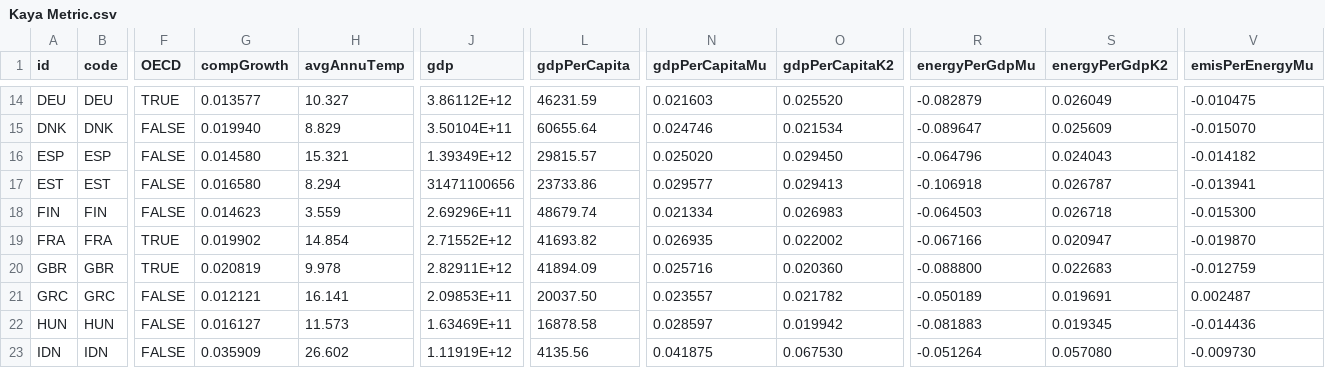
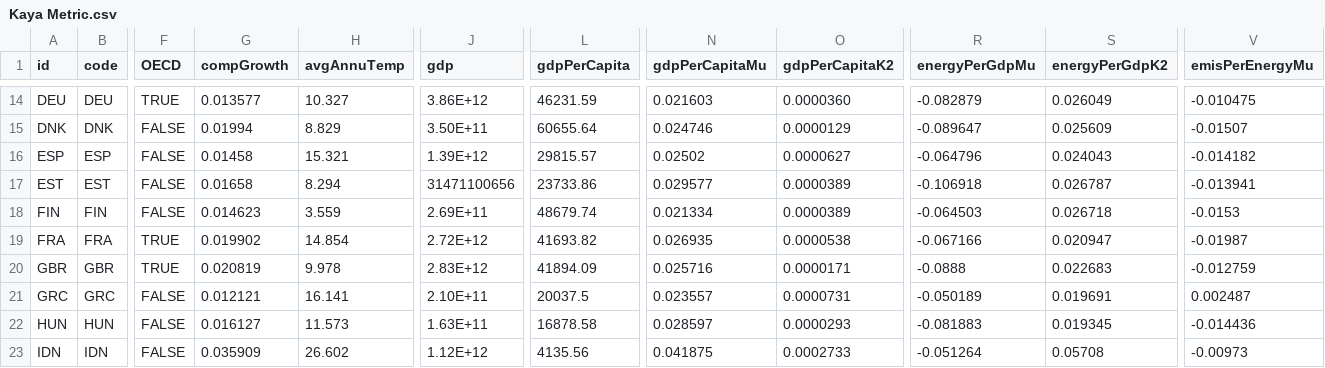
Before and after one commit to Whatever-r/Hanzhe_IP_Github, a CSV file: data/Kaya Metric.csv, drawn as a sheet; only a part is shown, gaps mark what is left out; the diff covers the shown part only; the diff names each change by its address in the sheet, - before the commit and + after, or states it on an @@ line.

```diff
--- a/data/Kaya Metric.csv
+++ b/data/Kaya Metric.csv
-J14 (gdp): 3.86112E+12
+J14 (gdp): 3.86E+12
-O14 (gdpPerCapitaK2): 0.025520
+O14 (gdpPerCapitaK2): 0.0000360
-G15 (compGrowth): 0.019940
+G15 (compGrowth): 0.01994
-J15 (gdp): 3.50104E+11
+J15 (gdp): 3.50E+11
-O15 (gdpPerCapitaK2): 0.021534
+O15 (gdpPerCapitaK2): 0.0000129
-V15 (emisPerEnergyMu): -0.015070
+V15 (emisPerEnergyMu): -0.01507
-G16 (compGrowth): 0.014580
+G16 (compGrowth): 0.01458
-J16 (gdp): 1.39349E+12
+J16 (gdp): 1.39E+12
-N16 (gdpPerCapitaMu): 0.025020
+N16 (gdpPerCapitaMu): 0.02502
-O16 (gdpPerCapitaK2): 0.029450
+O16 (gdpPerCapitaK2): 0.0000627
-G17 (compGrowth): 0.016580
+G17 (compGrowth): 0.01658
-O17 (gdpPerCapitaK2): 0.029413
+O17 (gdpPerCapitaK2): 0.0000389
-J18 (gdp): 2.69296E+11
+J18 (gdp): 2.69E+11
-O18 (gdpPerCapitaK2): 0.026983
+O18 (gdpPerCapitaK2): 0.0000389
-V18 (emisPerEnergyMu): -0.015300
+V18 (emisPerEnergyMu): -0.0153
-J19 (gdp): 2.71552E+12
+J19 (gdp): 2.72E+12
-O19 (gdpPerCapitaK2): 0.022002
+O19 (gdpPerCapitaK2): 0.0000538
-V19 (emisPerEnergyMu): -0.019870
+V19 (emisPerEnergyMu): -0.01987
-J20 (gdp): 2.82911E+12
+J20 (gdp): 2.83E+12
-O20 (gdpPerCapitaK2): 0.020360
+O20 (gdpPerCapitaK2): 0.0000171
-R20 (energyPerGdpMu): -0.088800
+R20 (energyPerGdpMu): -0.0888
-J21 (gdp): 2.09853E+11
+J21 (gdp): 2.10E+11
-L21 (gdpPerCapita): 20037.50
+L21 (gdpPerCapita): 20037.5
-O21 (gdpPerCapitaK2): 0.021782
+O21 (gdpPerCapitaK2): 0.0000731
-J22 (gdp): 1.63469E+11
+J22 (gdp): 1.63E+11
-O22 (gdpPerCapitaK2): 0.019942
+O22 (gdpPerCapitaK2): 0.0000293
-J23 (gdp): 1.11919E+12
+J23 (gdp): 1.12E+12
-O23 (gdpPerCapitaK2): 0.067530
+O23 (gdpPerCapitaK2): 0.0002733
-S23 (energyPerGdpK2): 0.057080
+S23 (energyPerGdpK2): 0.05708
-V23 (emisPerEnergyMu): -0.009730
+V23 (emisPerEnergyMu): -0.00973
```
Also changed, not shown: 100 edited cells elsewhere in this file, 1 other file.
